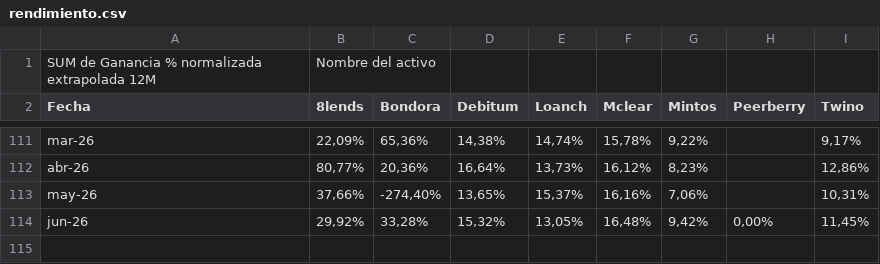
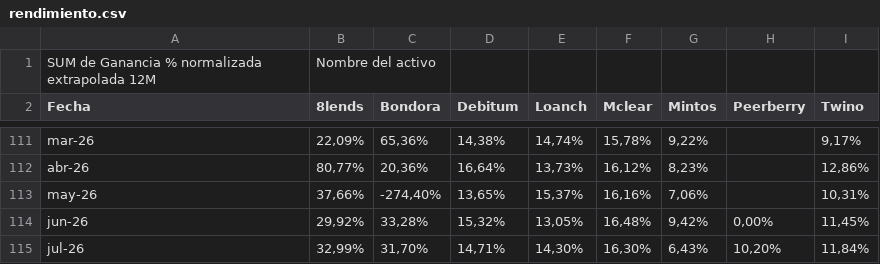
Before and after one commit to rafajcc/thep2pexperience, a CSV file: data/rendimiento.csv, drawn as a sheet; only a part is shown, gaps mark what is left out.

Commit message:
update rendimiento.csv with July data

```diff
--- a/data/rendimiento.csv
+++ b/data/rendimiento.csv
@@ -114 +114,2 @@ may-26,"37,66%","-274,40%","13,65%","15,37%","16,16%","7,06%",,"10,31%"
 jun-26,"29,92%","33,28%","15,32%","13,05%","16,48%","9,42%","0,00%","11,45%"
+jul-26,"32,99%","31,70%","14,71%","14,30%","16,30%","6,43%","10,20%","11,84%"
```
